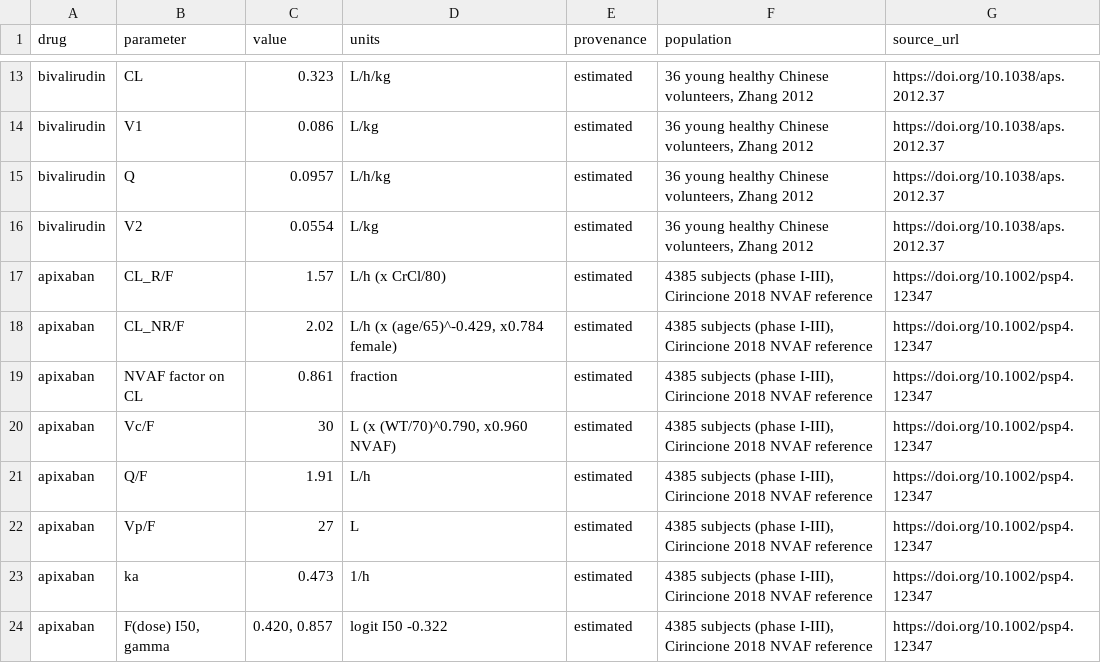
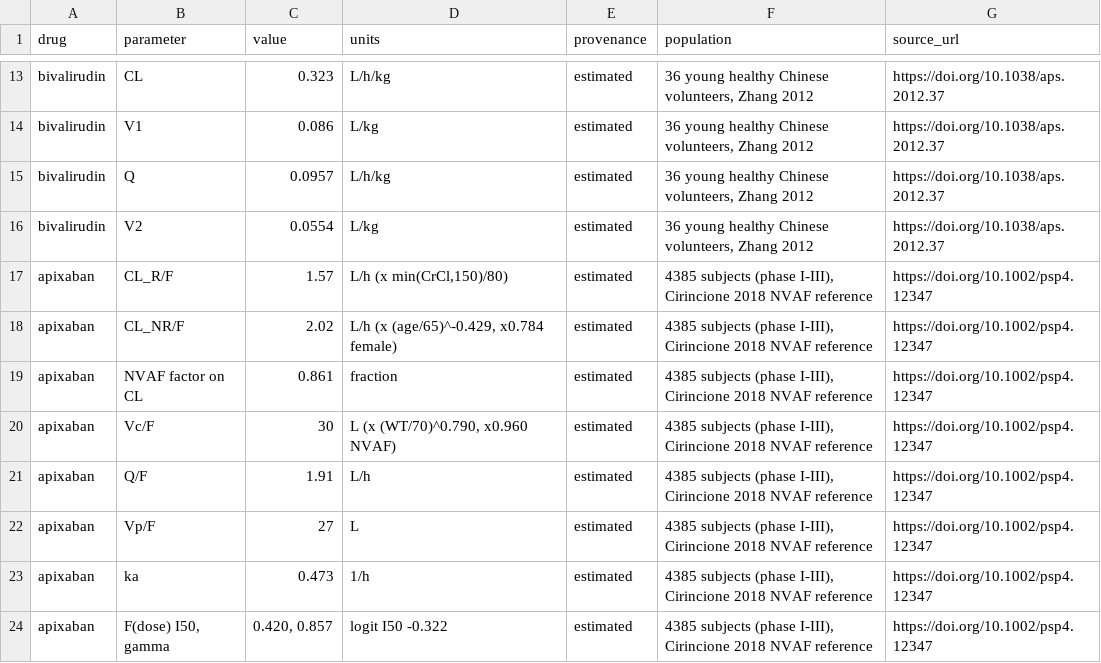
Before and after one commit to StevenLShafer/stanpumpR, a CSV file: inst/extdata/anticoagulantParameters.csv, drawn as a sheet; only a part is shown, gaps mark what is left out.

```diff
--- a/inst/extdata/anticoagulantParameters.csv
+++ b/inst/extdata/anticoagulantParameters.csv
@@ -16,3 +16,3 @@
 "bivalirudin","V2","0.0554","L/kg","estimated","36 young healthy Chinese volunteers, Zhang 2012","https://doi.org/10.1038/aps.2012.37"
-"apixaban","CL_R/F","1.57","L/h (x CrCl/80)","estimated","4385 subjects (phase I-III), Cirincione 2018 NVAF reference","https://doi.org/10.1002/psp4.12347"
+"apixaban","CL_R/F","1.57","L/h (x min(CrCl,150)/80)","estimated","4385 subjects (phase I-III), Cirincione 2018 NVAF reference","https://doi.org/10.1002/psp4.12347"
 "apixaban","CL_NR/F","2.02","L/h (x (age/65)^-0.429, x0.784 female)","estimated","4385 subjects (phase I-III), Cirincione 2018 NVAF reference","https://doi.org/10.1002/psp4.12347"
```
Also changed, not shown: inst/extdata/anticoagulantRegistry.csv, 4 other files.
